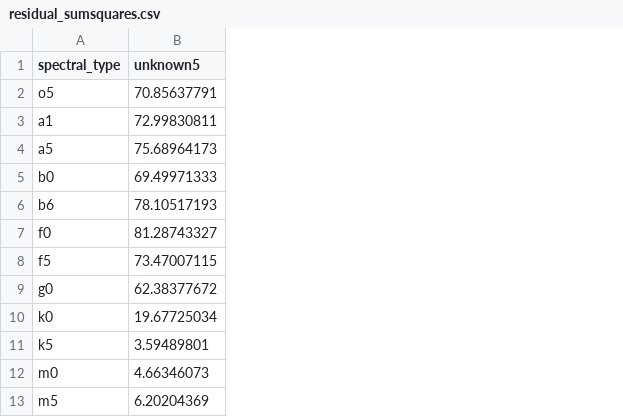
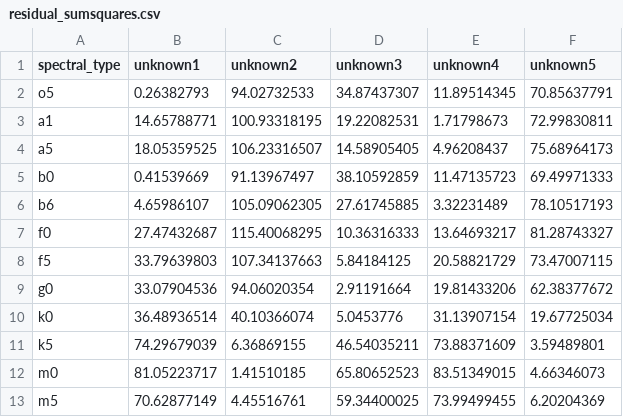
Before and after one commit to zacharyburnett/UMD_ASTR121_Lab_Spring2017, a CSV file: lab3/part2/residual_sumsquares.csv, drawn as a sheet; the diff names each change by its address in the sheet, - before the commit and + after, or states it on an @@ line.

```diff
--- a/lab3/part2/residual_sumsquares.csv
+++ b/lab3/part2/residual_sumsquares.csv
+column B (unknown1), rows 2-13: 0.26382793 | 14.65788771 | 18.05359525 | 0.41539669 | 4.65986107 | 27.47432687 | 33.79639803 | 33.07904536 | 36.48936514 | 74.29679039 | 81.05223717 | 70.62877149
+column C (unknown2), rows 2-13: 94.02732533 | 100.93318195 | 106.23316507 | 91.13967497 | 105.09062305 | 115.40068295 | 107.34137663 | 94.06020354 | 40.10366074 | 6.36869155 | 1.41510185 | 4.45516761
+column D (unknown3), rows 2-13: 34.87437307 | 19.22082531 | 14.58905405 | 38.10592859 | 27.61745885 | 10.36316333 | 5.84184125 | 2.91191664 | 5.0453776 | 46.54035211 | 65.80652523 | 59.34400025
+column E (unknown4), rows 2-13: 11.89514345 | 1.71798673 | 4.96208437 | 11.47135723 | 3.32231489 | 13.64693217 | 20.58821729 | 19.81433206 | 31.13907154 | 73.88371609 | 83.51349015 | 73.99499455
```
Also changed, not shown: 9 other files.
